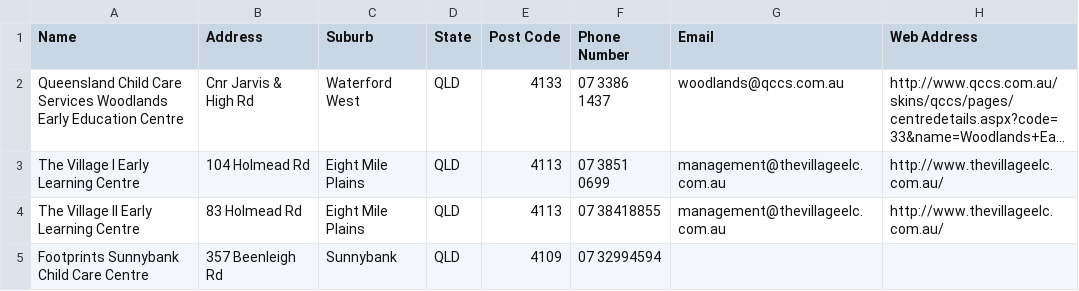
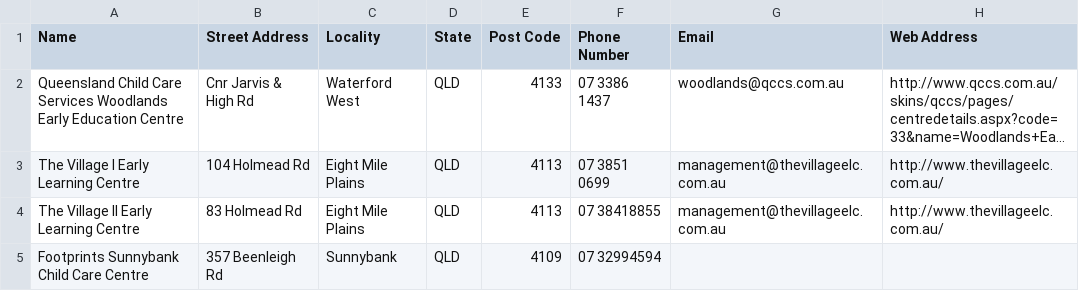
Before and after one commit to jwmount/daycare-decisions, a CSV file: public/DaycareDecisionsChildCareCentreDatabasev2.csv, drawn as a sheet; only a part is shown; long unchanged cells end in …; the diff names each change by its address in the sheet, - before the commit and + after, or states it on an @@ line.

Commit message:
v0.1.42.  Changed Address model attributes for street and suburb to 'street_address' and 'locality' to correspond to Google Maps API usage.

```diff
--- a/public/DaycareDecisionsChildCareCentreDatabasev2.csv
+++ b/public/DaycareDecisionsChildCareCentreDatabasev2.csv
-B1: Address
+B1: Street Address
-C1: Suburb
+C1: Locality
```
Also changed, not shown: public/agencies.csv, 11 other files.
